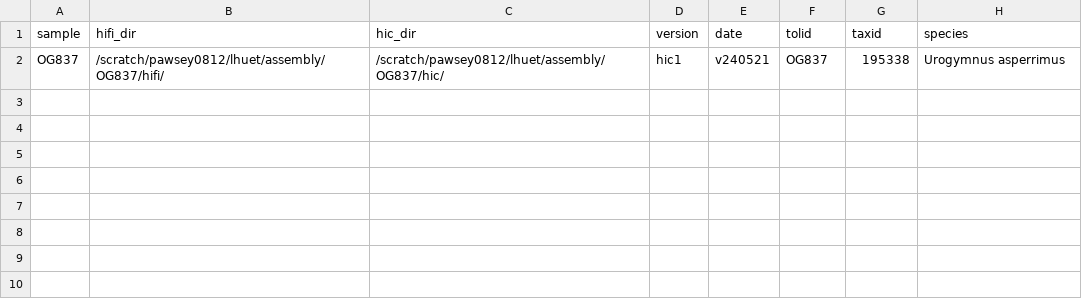
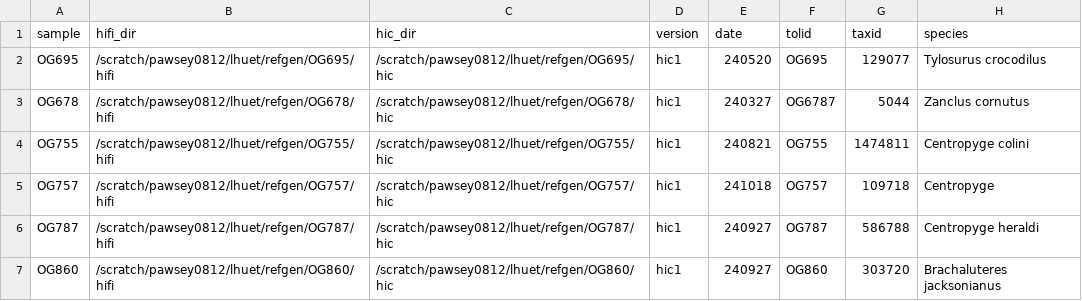
Before and after one commit to Computational-Biology-OceanOmics/OceanOmics-OceanGenomes-ref-genomes, a CSV file: assets/samplesheet.csv, drawn as a sheet; removed rows and columns are numbered as before the commit, all else as after; the diff names each change by its address in the sheet, - before the commit and + after, or states it on an @@ line.

```diff
--- a/assets/samplesheet.csv
+++ b/assets/samplesheet.csv
-row 2: OG837 | /scratch/pawsey0812/lhuet/assembly/OG837/hifi/ | /scratch/pawsey0812/lhuet/assembly/OG837/hic/ | hic1 | v240521 | OG837 | 195338 | Urogymnus asperrimus
+row 2: OG695 | /scratch/pawsey0812/lhuet/refgen/OG695/hifi | /scratch/pawsey0812/lhuet/refgen/OG695/hic | hic1 | 240520 | OG695 | 129077 | Tylosurus crocodilus
+row 3: OG678 | /scratch/pawsey0812/lhuet/refgen/OG678/hifi | /scratch/pawsey0812/lhuet/refgen/OG678/hic | hic1 | 240327 | OG6787 | 5044 | Zanclus cornutus
+row 4: OG755 | /scratch/pawsey0812/lhuet/refgen/OG755/hifi | /scratch/pawsey0812/lhuet/refgen/OG755/hic | hic1 | 240821 | OG755 | 1474811 | Centropyge colini
+row 5: OG757 | /scratch/pawsey0812/lhuet/refgen/OG757/hifi | /scratch/pawsey0812/lhuet/refgen/OG757/hic | hic1 | 241018 | OG757 | 109718 | Centropyge
+row 6: OG787 | /scratch/pawsey0812/lhuet/refgen/OG787/hifi | /scratch/pawsey0812/lhuet/refgen/OG787/hic | hic1 | 240927 | OG787 | 586788 | Centropyge heraldi
+row 7: OG860 | /scratch/pawsey0812/lhuet/refgen/OG860/hifi | /scratch/pawsey0812/lhuet/refgen/OG860/hic | hic1 | 240927 | OG860 | 303720 | Brachaluteres jacksonianus
```
Also changed, not shown: 5 other files.
